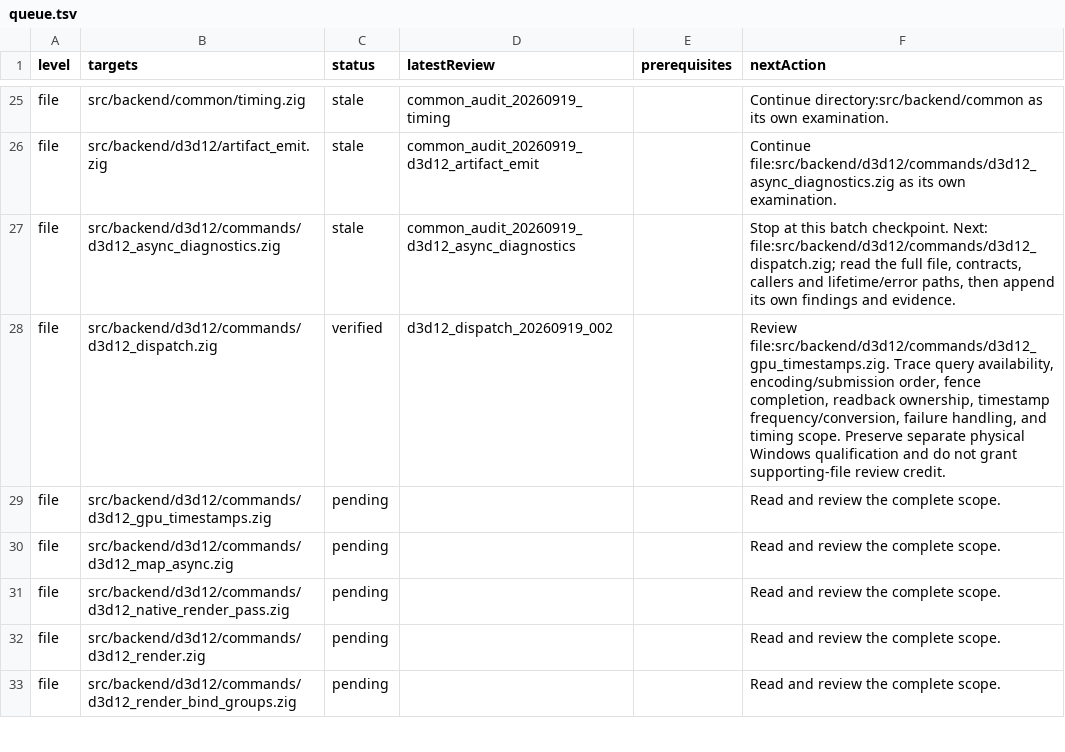
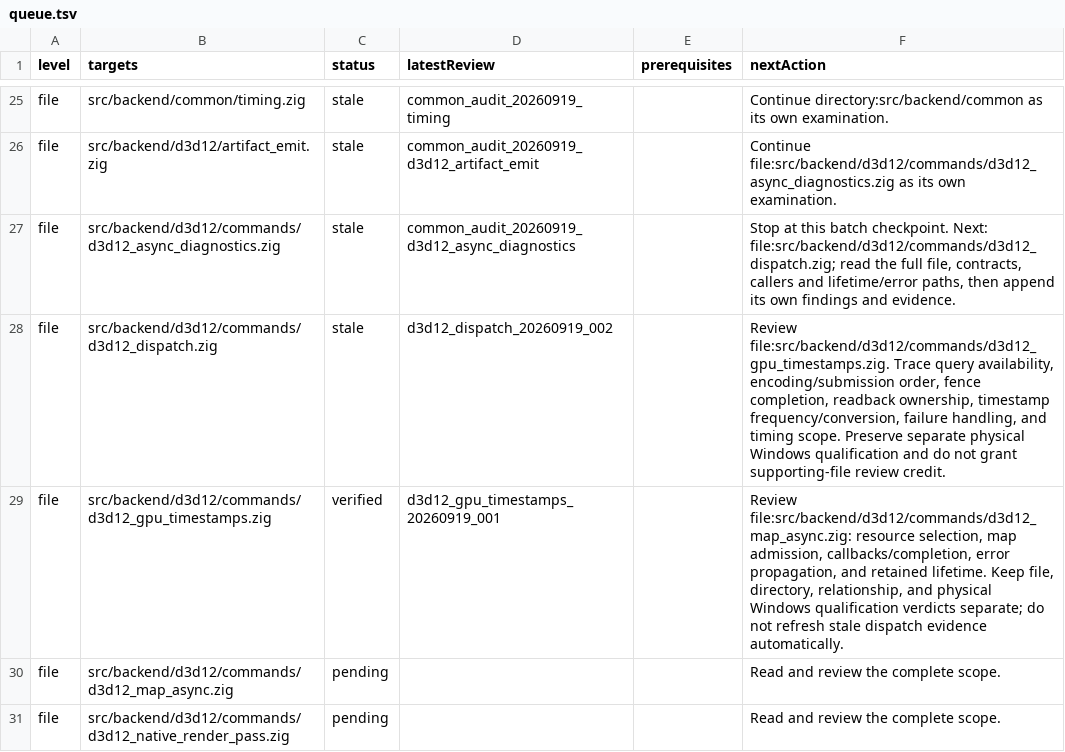
Before and after one commit to doerun/doe, a TSV file: runtime/zig/reviews/queue.tsv, drawn as a sheet; only a part is shown, gaps mark what is left out; the shorter side is filled out with more unchanged rows.

Commit message:
Enforce D3D12 timestamp ownership and wire compute measurements

```diff
--- a/runtime/zig/reviews/queue.tsv
+++ b/runtime/zig/reviews/queue.tsv
@@ -27,4 +27,4 @@ file	src/backend/d3d12/artifact_emit.zig	stale	common_audit_20260919_d3d12_artif
 file	src/backend/d3d12/commands/d3d12_async_diagnostics.zig	stale	common_audit_20260919_d3d12_async_diagnostics		Stop at this batch checkpoint. Next: file:src/backend/d3d12/commands/d3d12_dispatch.zig; read the full file, contracts, callers and lifetime/error paths, then append its own findings and evidence.
-file	src/backend/d3d12/commands/d3d12_dispatch.zig	verified	d3d12_dispatch_20260919_002		Review file:src/backend/d3d12/commands/d3d12_gpu_timestamps.zig. Trace query availability, encoding/submission order, fence completion, readback ownership, timestamp frequency/conversion, failure handling, and timing scope. Preserve separate physical Windows qualification and do not grant supporting-file review credit.
-file	src/backend/d3d12/commands/d3d12_gpu_timestamps.zig	pending			Read and review the complete scope.
+file	src/backend/d3d12/commands/d3d12_dispatch.zig	stale	d3d12_dispatch_20260919_002		Review file:src/backend/d3d12/commands/d3d12_gpu_timestamps.zig. Trace query availability, encoding/submission order, fence completion, readback ownership, timestamp frequency/conversion, failure handling, and timing scope. Preserve separate physical Windows qualification and do not grant supporting-file review credit.
+file	src/backend/d3d12/commands/d3d12_gpu_timestamps.zig	verified	d3d12_gpu_timestamps_20260919_001		Review file:src/backend/d3d12/commands/d3d12_map_async.zig: resource selection, map admission, callbacks/completion, error propagation, and retained lifetime. Keep file, directory, relationship, and physical Windows qualification verdicts separate; do not refresh stale dispatch evidence automatically.
 file	src/backend/d3d12/commands/d3d12_map_async.zig	pending			Read and review the complete scope.
```
Also changed, not shown: 29 other files.
